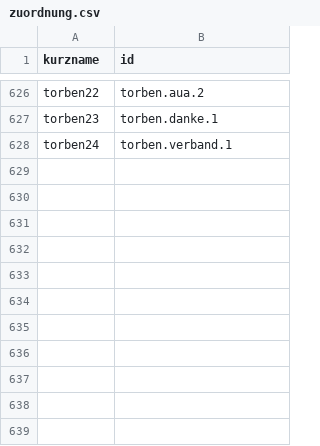
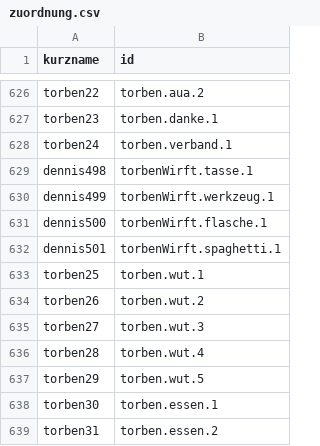
Before and after one commit to joelcode3/schweisskurs-simulator, a CSV file: stimme/zuordnung.csv, drawn as a sheet; only a part is shown, gaps mark what is left out; the diff names each change by its address in the sheet, - before the commit and + after, or states it on an @@ line.

```diff
--- a/stimme/zuordnung.csv
+++ b/stimme/zuordnung.csv
+row 629: dennis498 | torbenWirft.tasse.1
+row 630: dennis499 | torbenWirft.werkzeug.1
+row 631: dennis500 | torbenWirft.flasche.1
+row 632: dennis501 | torbenWirft.spaghetti.1
+row 633: torben25 | torben.wut.1
+row 634: torben26 | torben.wut.2
+row 635: torben27 | torben.wut.3
+row 636: torben28 | torben.wut.4
+row 637: torben29 | torben.wut.5
+row 638: torben30 | torben.essen.1
+row 639: torben31 | torben.essen.2
```
Also changed, not shown: 11 other files.
